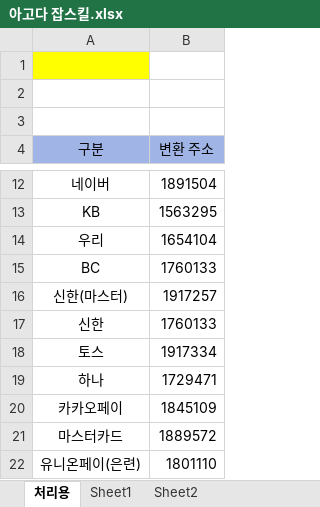
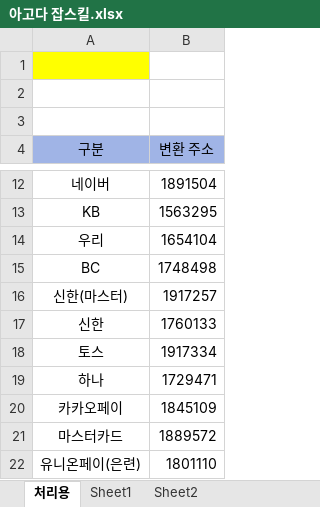
Before and after one commit to yestar02/agoda_cid_converter, an Excel workbook: 아고다 잡스킬.xlsx, sheet 처리용, drawn as a sheet; only a part is shown, gaps mark what is left out; values as stored, in another font and other column widths than the file's, no borders; the diff names each change by its address in the sheet, - before the commit and + after, or states it on an @@ line.

Commit message:
BC CARD UPDTE

```diff
--- a/아고다 잡스킬.xlsx (sheet 처리용)
+++ b/아고다 잡스킬.xlsx (sheet 처리용)
-B15 (변환 주소): 1760133
+B15 (변환 주소): 1748498
```
